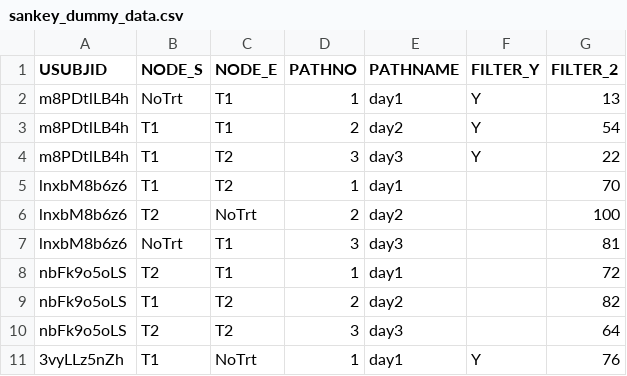
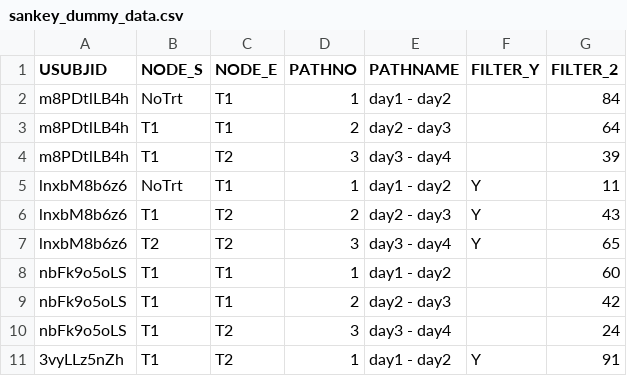
Before and after one commit to GeorgeEfstathiadis/sankey-app, a CSV file: dummy_data/sankey_dummy_data.csv, drawn as a sheet; only a part is shown; the diff covers the shown part only.

Commit message:
Added feature
Added ability to place timepoints extracted from pathname column inside the svg. Updated the desired input structure for pathname variable.

```diff
--- a/dummy_data/sankey_dummy_data.csv
+++ b/dummy_data/sankey_dummy_data.csv
@@ -1,11 +1,11 @@
 USUBJID,NODE_S,NODE_E,PATHNO,PATHNAME,FILTER_Y,FILTER_2
-m8PDtlLB4h,NoTrt,T1,1,day1,Y,13
-m8PDtlLB4h,T1,T1,2,day2,Y,54
-m8PDtlLB4h,T1,T2,3,day3,Y,22
-lnxbM8b6z6,T1,T2,1,day1,,70
-lnxbM8b6z6,T2,NoTrt,2,day2,,100
-lnxbM8b6z6,NoTrt,T1,3,day3,,81
-nbFk9o5oLS,T2,T1,1,day1,,72
-nbFk9o5oLS,T1,T2,2,day2,,82
-nbFk9o5oLS,T2,T2,3,day3,,64
-3vyLLz5nZh,T1,NoTrt,1,day1,Y,76
+m8PDtlLB4h,NoTrt,T1,1,day1 - day2,,84
+m8PDtlLB4h,T1,T1,2,day2 - day3,,64
+m8PDtlLB4h,T1,T2,3,day3 - day4,,39
+lnxbM8b6z6,NoTrt,T1,1,day1 - day2,Y,11
+lnxbM8b6z6,T1,T2,2,day2 - day3,Y,43
+lnxbM8b6z6,T2,T2,3,day3 - day4,Y,65
+nbFk9o5oLS,T1,T1,1,day1 - day2,,60
+nbFk9o5oLS,T1,T1,2,day2 - day3,,42
+nbFk9o5oLS,T1,T2,3,day3 - day4,,24
+3vyLLz5nZh,T1,T2,1,day1 - day2,Y,91
```
Also changed, not shown: 78 edited cells elsewhere in this file, 7 other files.
